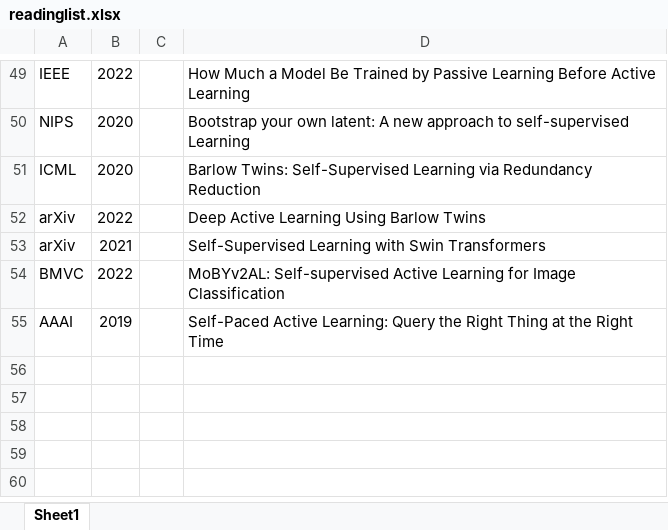
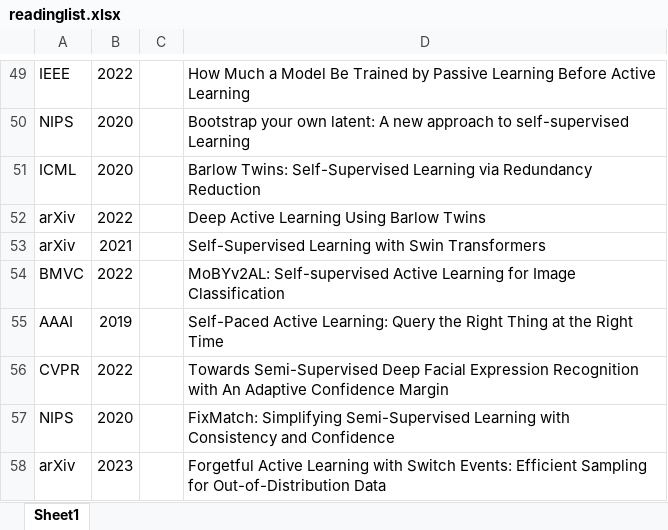
Before and after one commit to ia-gu/ia-gu.github.io, an Excel workbook: posts/readinglist.xlsx, sheet Sheet1, drawn as a sheet; only a part is shown, gaps mark what is left out; values as stored, in another font and other column widths than the file's, no borders; the diff names each change by its address in the sheet, - before the commit and + after, or states it on an @@ line.

```diff
--- a/posts/readinglist.xlsx (sheet Sheet1)
+++ b/posts/readinglist.xlsx (sheet Sheet1)
+row 56: CVPR | 2022 |  | Towards Semi-Supervised Deep Facial Expression Recognition with An Adaptive Confidence Margin
+row 57: NIPS | 2020 |  | FixMatch: Simplifying Semi-Supervised Learning with Consistency and Confidence
+row 58: arXiv | 2023 |  | Forgetful Active Learning with Switch Events: Efficient Sampling for Out-of-Distribution Data
```
Also changed, not shown: 10 other files.
